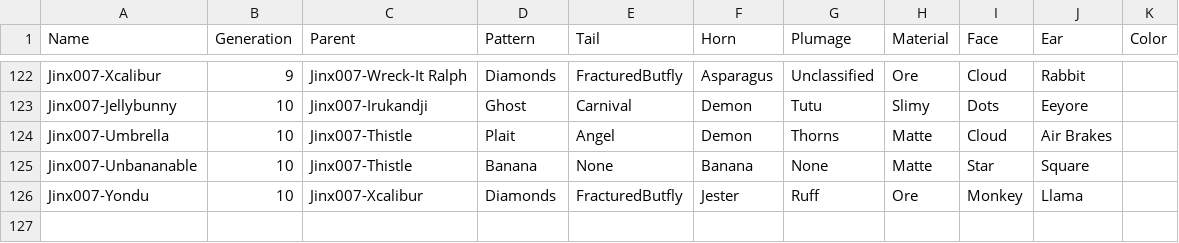
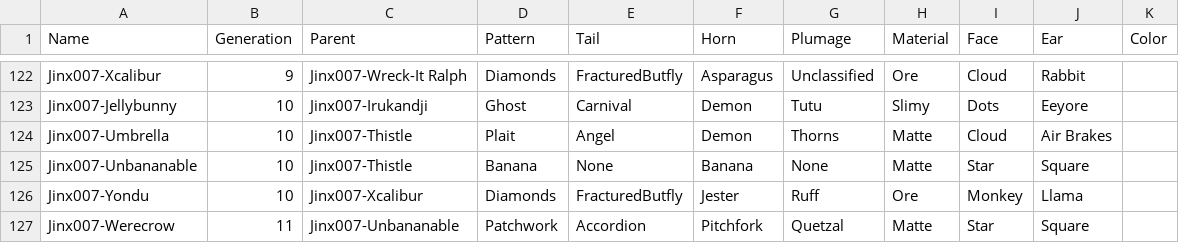
Before and after one commit to g1ddy/PeridotArchetypeFinder, a CSV file: assets/External.csv, drawn as a sheet; only a part is shown, gaps mark what is left out; the diff names each change by its address in the sheet, - before the commit and + after, or states it on an @@ line.

```diff
--- a/assets/External.csv
+++ b/assets/External.csv
+row 127: Jinx007-Werecrow | 11 | Jinx007-Unbananable | Patchwork | Accordion | Pitchfork | Quetzal | Matte | Star | Square
```
Also changed, not shown: 1 other file.
